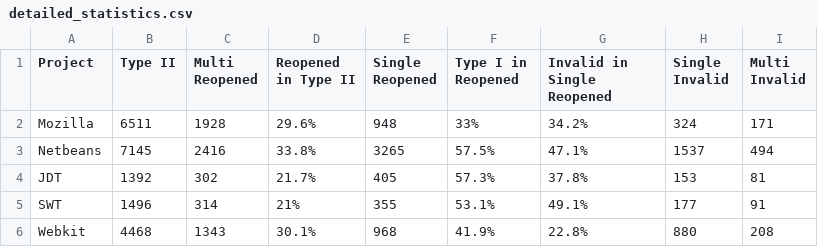
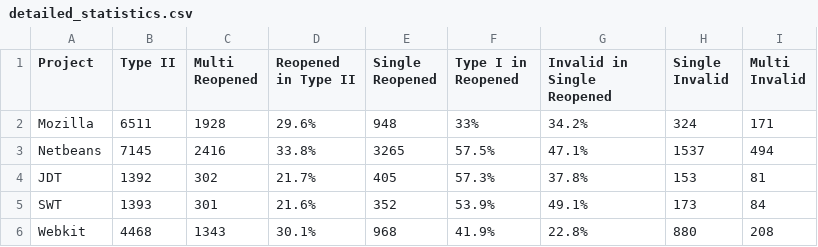
Before and after one commit to anlepoly/supplementary_fixes, a CSV file: detailed_statistics/detailed_statistics.csv, drawn as a sheet.

Commit message:
Update statistical results

```diff
--- a/detailed_statistics/detailed_statistics.csv
+++ b/detailed_statistics/detailed_statistics.csv
@@ -4,3 +4,3 @@ Netbeans,7145,2416,33.8%,3265,57.5%,47.1%,1537,494
 JDT,1392,302,21.7%,405,57.3%,37.8%,153,81
-SWT,1496,314,21%,355,53.1%,49.1%,177,91
+SWT,1393,301,21.6%,352,53.9%,49.1%,173,84
 Webkit,4468,1343,30.1%,968,41.9%,22.8%,880,208
```
